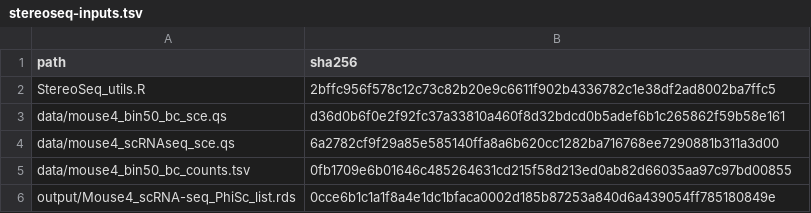
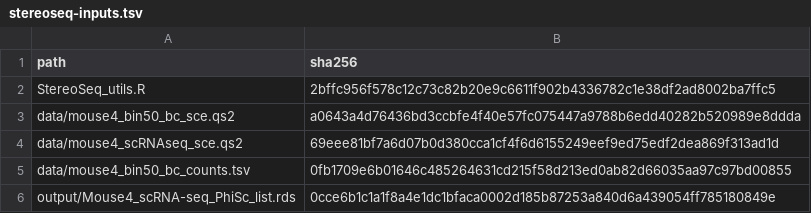
Before and after one commit to jiadongm/PhiSpace, a TSV file: scripts/stereoseq-inputs.tsv, drawn as a sheet.

Commit message:
Migrate Stereo-seq vignette to qs2

```diff
--- a/scripts/stereoseq-inputs.tsv
+++ b/scripts/stereoseq-inputs.tsv
@@ -2,4 +2,4 @@ path	sha256
 StereoSeq_utils.R	2bffc956f578c12c73c82b20e9c6611f902b4336782c1e38df2ad8002ba7ffc5
-data/mouse4_bin50_bc_sce.qs	d36d0b6f0e2f92fc37a33810a460f8d32bdcd0b5adef6b1c265862f59b58e161
-data/mouse4_scRNAseq_sce.qs	6a2782cf9f29a85e585140ffa8a6b620cc1282ba716768ee7290881b311a3d00
+data/mouse4_bin50_bc_sce.qs2	a0643a4d76436bd3ccbfe4f40e57fc075447a9788b6edd40282b520989e8ddda
+data/mouse4_scRNAseq_sce.qs2	69eee81bf7a6d07b0d380cca1cf4f6d6155249eef9ed75edf2dea869f313ad1d
 data/mouse4_bin50_bc_counts.tsv	0fb1709e6b01646c485264631cd215f58d213ed0ab82d66035aa97c97bd00855
```
Also changed, not shown: 3 other files.
